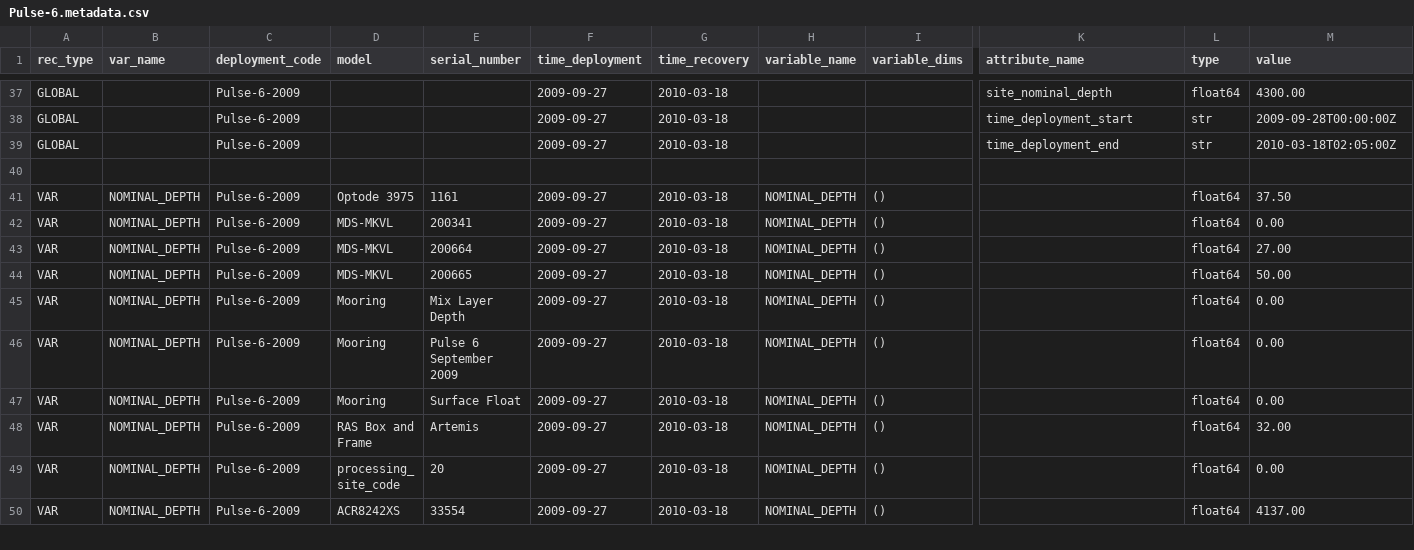
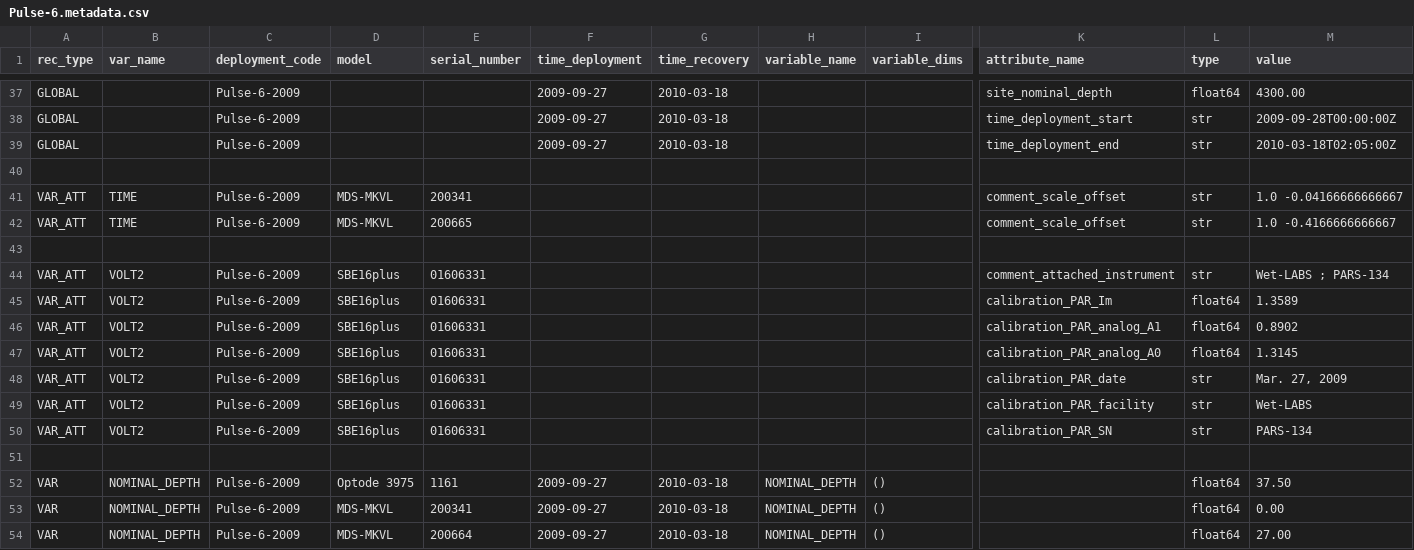
Before and after one commit to petejan/imos-tools, a CSV file: metadata/Pulse-6.metadata.csv, drawn as a sheet; only a part is shown, gaps mark what is left out; the shorter side is filled out with more unchanged rows; rows hold the shown columns only; the diff names each change by its address in the sheet, - before the commit and + after, or states it on an @@ line.

Commit message:
Adding PAR QC processing
processing PAR data from RAW files to QCd data product, starting with Pulse-6-2009

```diff
--- a/metadata/Pulse-6.metadata.csv
+++ b/metadata/Pulse-6.metadata.csv
+row 41: VAR_ATT | TIME | Pulse-6-2009 | MDS-MKVL | 200341 |  |  |  |  | comment_scale_offset | str | 1.0 -0.04166666666667
+row 42: VAR_ATT | TIME | Pulse-6-2009 | MDS-MKVL | 200665 |  |  |  |  | comment_scale_offset | str | 1.0 -0.4166666666667
+row 43: (empty)
+row 44: VAR_ATT | VOLT2 | Pulse-6-2009 | SBE16plus | 01606331 |  |  |  |  | comment_attached_instrument | str | Wet-LABS ; PARS-134
+row 45: VAR_ATT | VOLT2 | Pulse-6-2009 | SBE16plus | 01606331 |  |  |  |  | calibration_PAR_Im | float64 | 1.3589
+row 46: VAR_ATT | VOLT2 | Pulse-6-2009 | SBE16plus | 01606331 |  |  |  |  | calibration_PAR_analog_A1 | float64 | 0.8902
+row 47: VAR_ATT | VOLT2 | Pulse-6-2009 | SBE16plus | 01606331 |  |  |  |  | calibration_PAR_analog_A0 | float64 | 1.3145
+row 48: VAR_ATT | VOLT2 | Pulse-6-2009 | SBE16plus | 01606331 |  |  |  |  | calibration_PAR_date | str | Mar. 27, 2009
+row 49: VAR_ATT | VOLT2 | Pulse-6-2009 | SBE16plus | 01606331 |  |  |  |  | calibration_PAR_facility | str | Wet-LABS
+row 50: VAR_ATT | VOLT2 | Pulse-6-2009 | SBE16plus | 01606331 |  |  |  |  | calibration_PAR_SN | str | PARS-134
+row 51: (empty)
```
Also changed, not shown: metadata/variable.metadata.csv, 9 other files.
